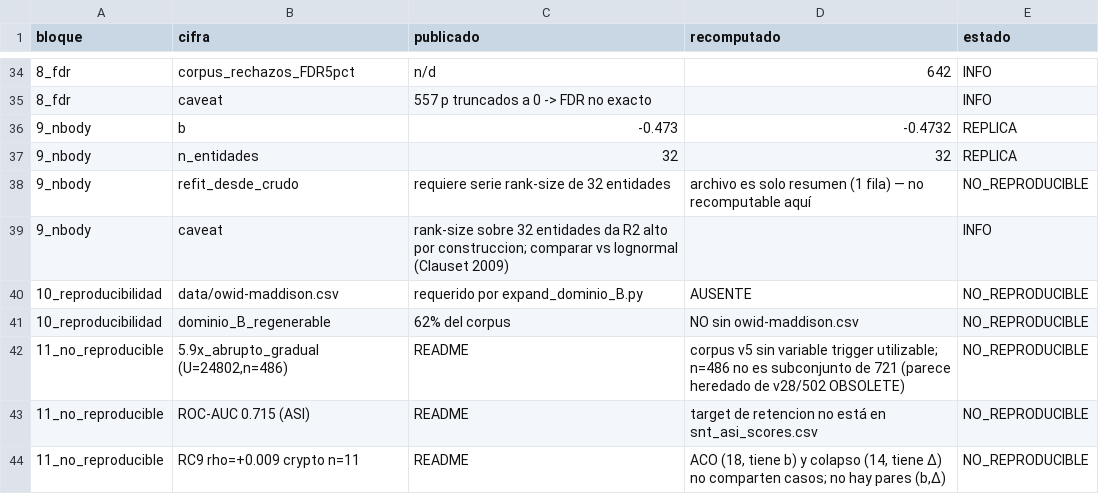
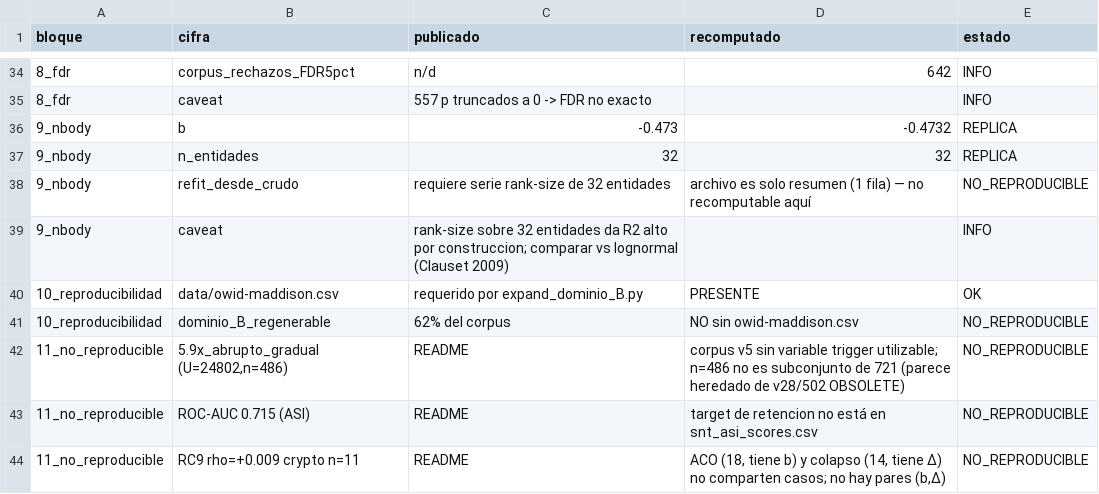
Before and after one commit to Inzainos/The-shadow-Node-Theory, a CSV file: reconstruction_real/data/auditoria_integral_v32_resultados.csv, drawn as a sheet; only a part is shown, gaps mark what is left out.

```diff
--- a/reconstruction_real/data/auditoria_integral_v32_resultados.csv
+++ b/reconstruction_real/data/auditoria_integral_v32_resultados.csv
@@ -39,3 +39,3 @@ bloque,cifra,publicado,recomputado,estado
 9_nbody,caveat,rank-size sobre 32 entidades da R2 alto por construccion; comparar vs lognormal (Clauset 2009),,INFO
-10_reproducibilidad,data/owid-maddison.csv,requerido por expand_dominio_B.py,AUSENTE,NO_REPRODUCIBLE
+10_reproducibilidad,data/owid-maddison.csv,requerido por expand_dominio_B.py,PRESENTE,OK
 10_reproducibilidad,dominio_B_regenerable,62% del corpus,NO sin owid-maddison.csv,NO_REPRODUCIBLE
```
